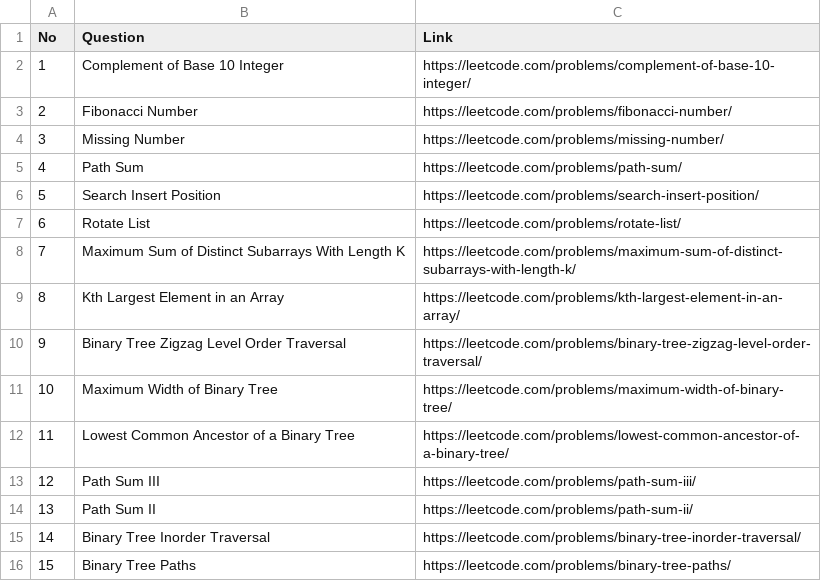
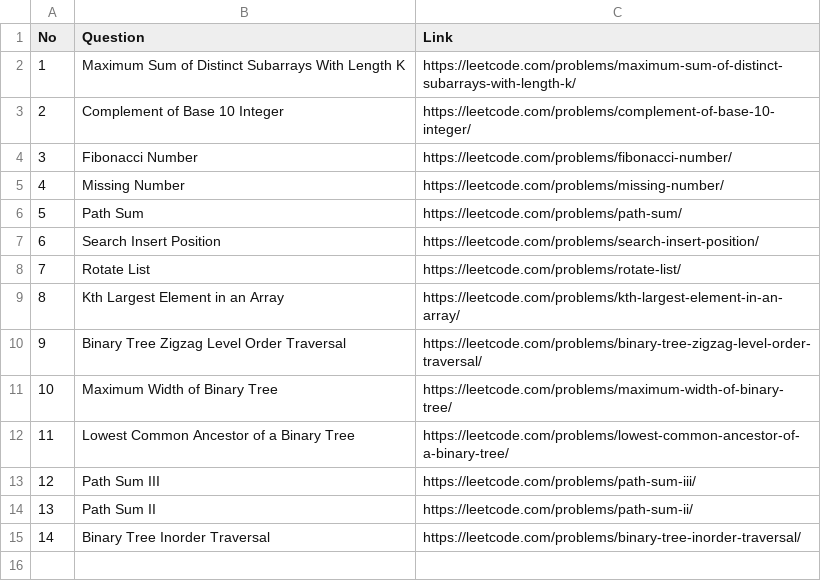
Before and after one commit to mohitmishra45/portfolio1, a CSV file: server/data/leetcode_solved.csv, drawn as a sheet; removed rows and columns are numbered as before the commit, all else as after; the diff names each change by its address in the sheet, - before the commit and + after, or states it on an @@ line.

```diff
--- a/server/data/leetcode_solved.csv
+++ b/server/data/leetcode_solved.csv
@@ row 8 moved to row 2: 1 @@
@@ column A (No) renumbered between rows 3 and 8 @@
-row 16: 15 | Binary Tree Paths | https://leetcode.com/problems/binary-tree-paths/
```
Also changed, not shown: 13 other files.
